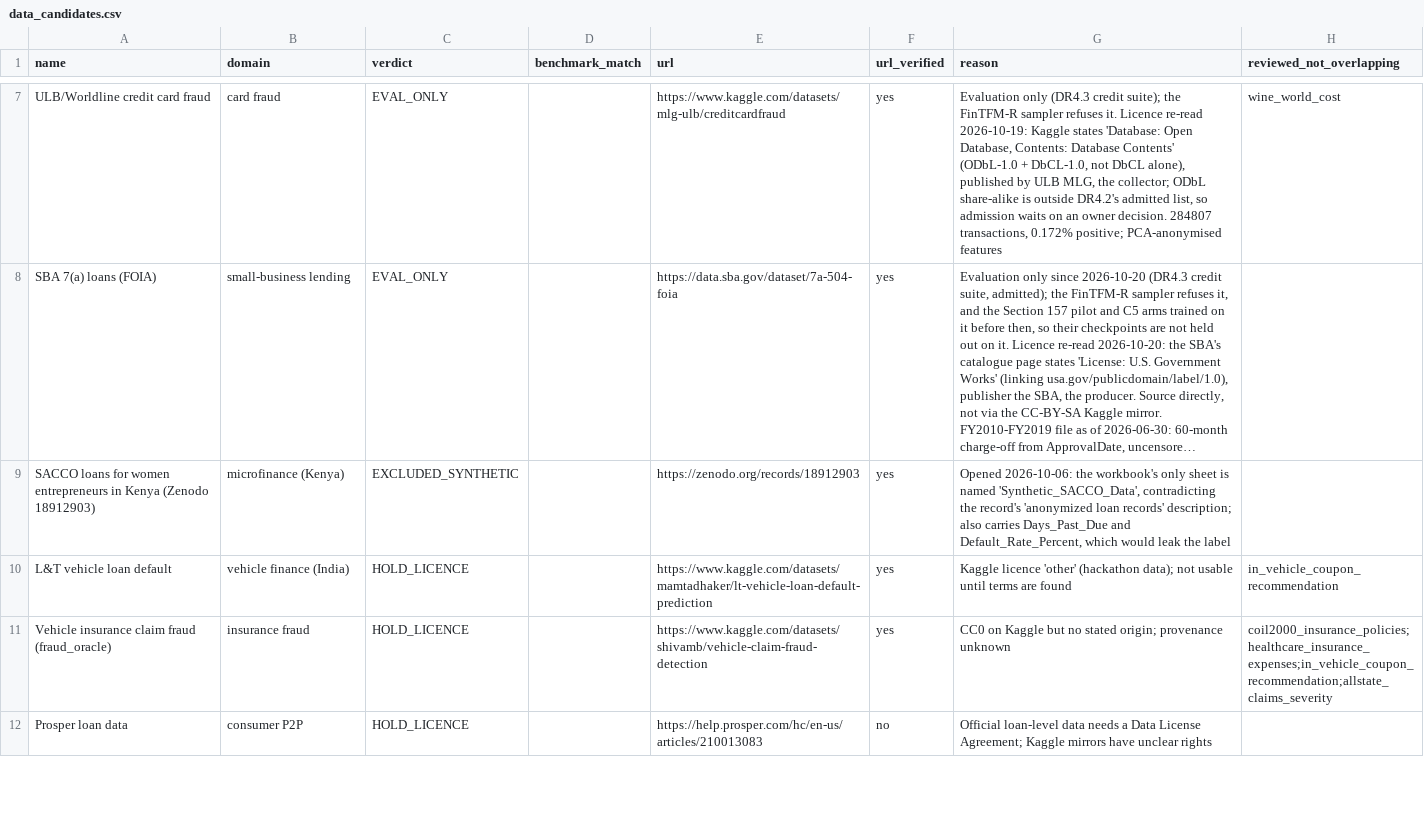
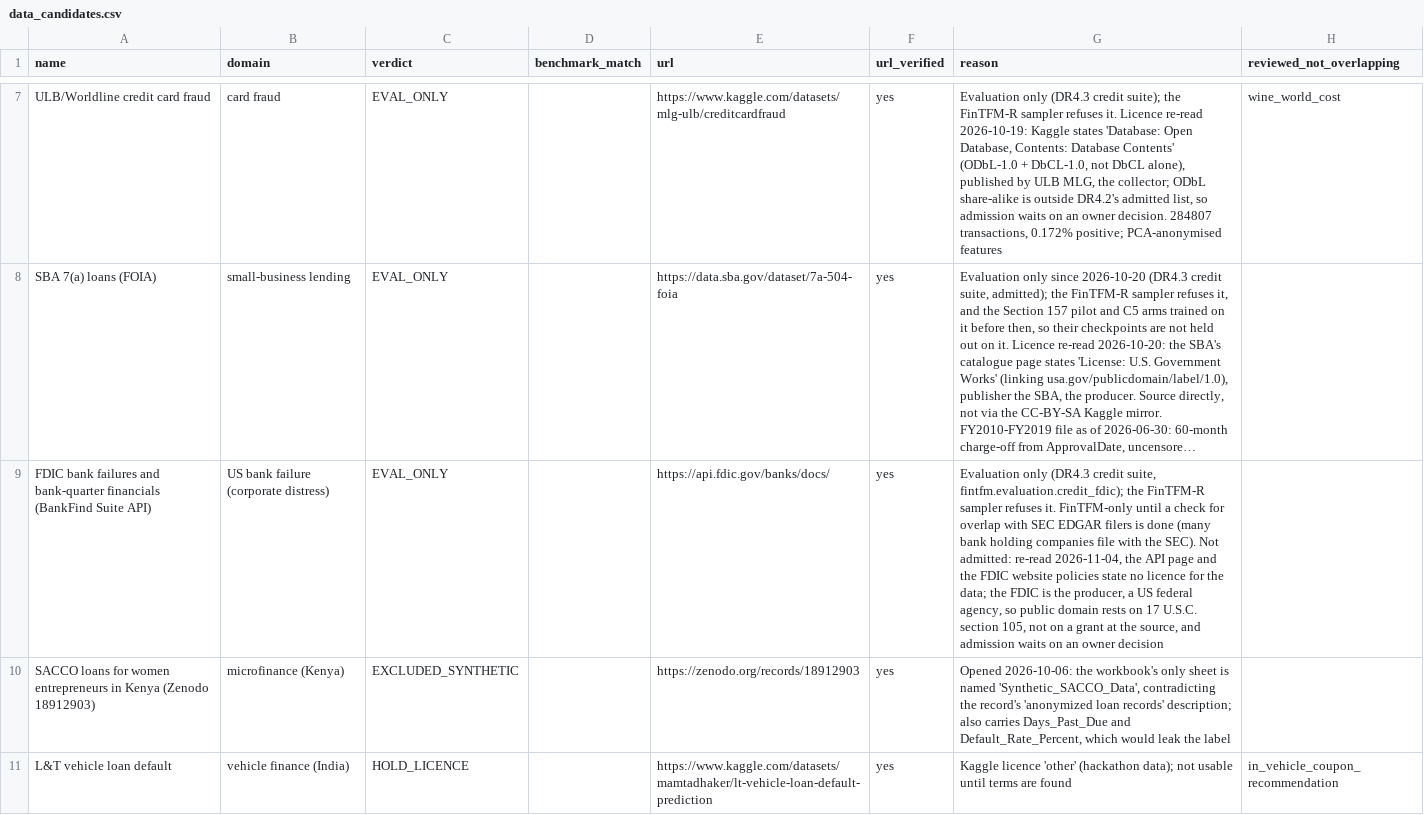
Before and after one commit to kabartay/fintfm, a CSV file: docs/research/data_candidates.csv, drawn as a sheet; only a part is shown, gaps mark what is left out; the shorter side is filled out with more unchanged rows; long unchanged cells end in …; the diff covers the shown part only; the diff names each change by its address in the sheet, - before the commit and + after, or states it on an @@ line.

Commit message:
DR4.3: FDIC bank-failures loader (credit_fdic), evaluation-only, not admitted
Failure within four quarters of a Call Report, 35-day lag, 401-day embargo,
shared out-of-time splits plus a crisis split. Licence read at source: none
stated, so include=False pending an owner decision. FinTFM-only until the
SEC-filer check is done. Registered in credit_suite and EVAL_ONLY_SOURCES.

```diff
--- a/docs/research/data_candidates.csv
+++ b/docs/research/data_candidates.csv
+row 9: FDIC bank failures and bank-quarter financials (BankFind Suite API) | US bank failure (corporate distress) | EVAL_ONLY |  | https://api.fdic.gov/banks/docs/ | yes | Evaluation only (DR4.3 credit suite, fintfm.evaluation.credit_fdic); the FinTFM-R sampler refuses it. FinTFM-only until a check for overlap with SEC EDGAR filers is done (many bank holding companies file with the SEC). Not admitted: re-read 2026-11-04, the API page and the FDIC website policies state no licence for the data; the FDIC is the producer, a US federal agency, so public domain rests on 17 U.S.C. section 105, not on a grant at the source, and admission waits on an owner decision
```
Also changed, not shown: 1 added row elsewhere in this file, 7 other files.
